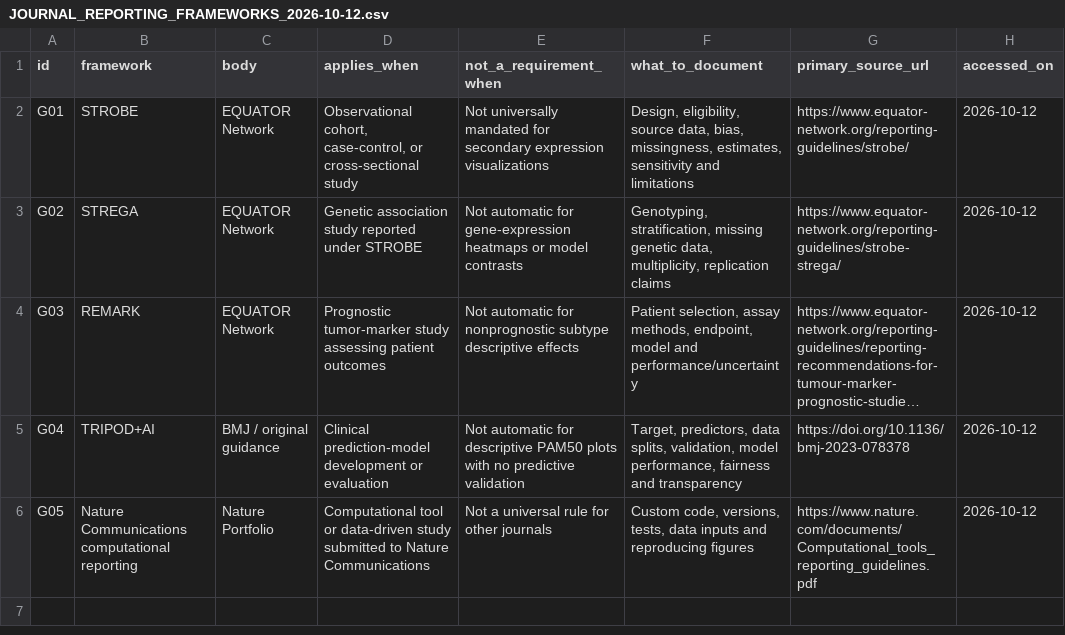
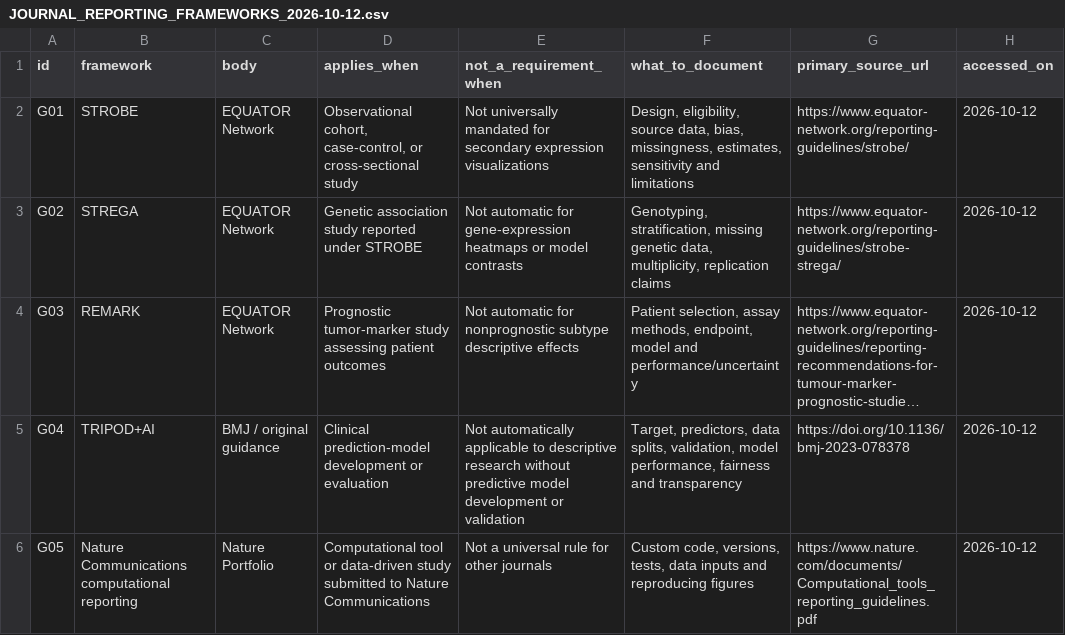
Before and after one commit to pskeffington/Research-Template, a CSV file: references/JOURNAL_REPORTING_FRAMEWORKS_2026-10-12.csv, drawn as a sheet; only a part is shown; long unchanged cells end in …; the diff names each change by its address in the sheet, - before the commit and + after, or states it on an @@ line.

```diff
--- a/references/JOURNAL_REPORTING_FRAMEWORKS_2026-10-12.csv
+++ b/references/JOURNAL_REPORTING_FRAMEWORKS_2026-10-12.csv
-E5 (not_a_requirement_when): Not automatic for descriptive PAM50 plots with no predictive validation
+E5 (not_a_requirement_when): Not automatically applicable to descriptive research without predictive model development or validation
```
Also changed, not shown: references/JOURNAL_FIGURE_REQUIREMENTS_MATRIX_2026-10-12.csv, 33 other files.
